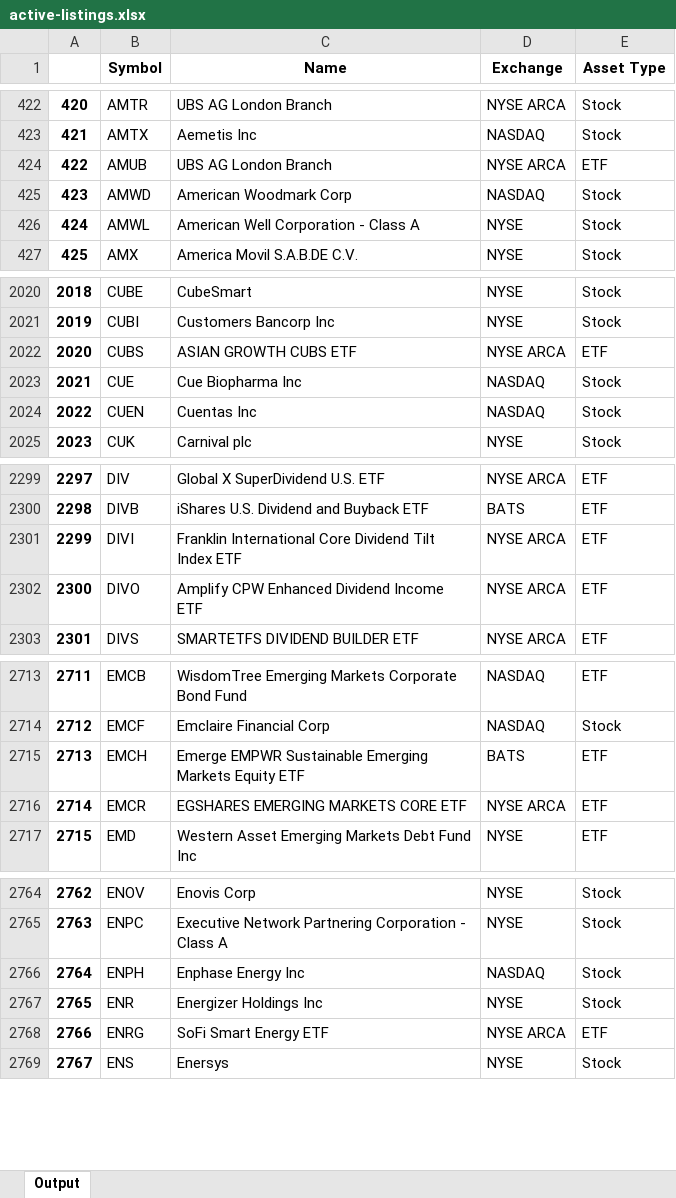
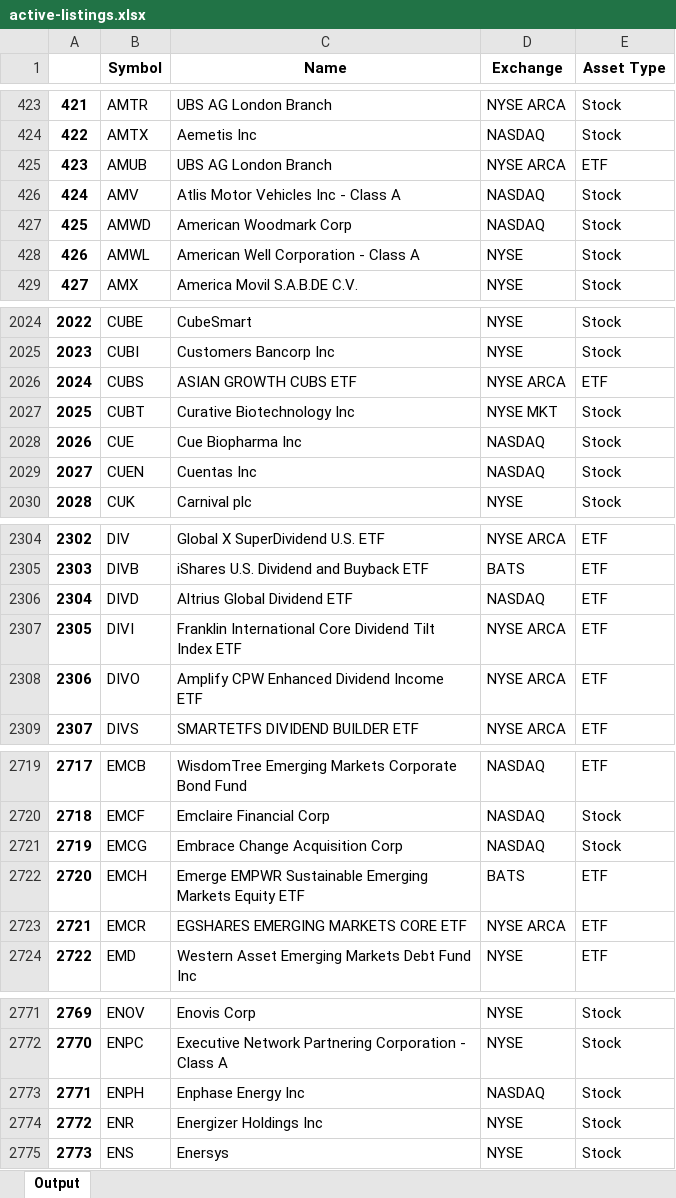
Before and after one commit to andrew-canaan/Fintech-Project, an Excel workbook: think tank/fundamentals/v1.1/active-listings.xlsx, sheet Output, drawn as a sheet; only a part is shown, gaps mark what is left out; values as stored, in another font and other column widths than the file's, no borders; removed rows and columns are numbered as before the commit, all else as after; the diff covers the shown part only; the diff names each change by its address in the sheet, - before the commit and + after, or states it on an @@ line.

```diff
--- a/think tank/fundamentals/v1.1/active-listings.xlsx (sheet Output)
+++ b/think tank/fundamentals/v1.1/active-listings.xlsx (sheet Output)
@@ column A renumbered from row 345 down @@
+row 426: 424 | AMV | Atlis Motor Vehicles Inc - Class A | NASDAQ | Stock
+row 2027: 2025 | CUBT | Curative Biotechnology Inc | NYSE MKT | Stock
+row 2306: 2304 | DIVD | Altrius Global Dividend ETF | NASDAQ | ETF
+row 2721: 2719 | EMCG | Embrace Change Acquisition Corp | NASDAQ | Stock
-row 2768: 2766 | ENRG | SoFi Smart Energy ETF | NYSE ARCA | ETF
```
Also changed, not shown: 14 added rows, 8 removed rows and 143 edited cells elsewhere in this sheet, think tank/fundamentals/v1.1/company-overview-demo.xlsx, think tank/fundamentals/v1.1/daily-price-demo.xlsx, 2 other files.
